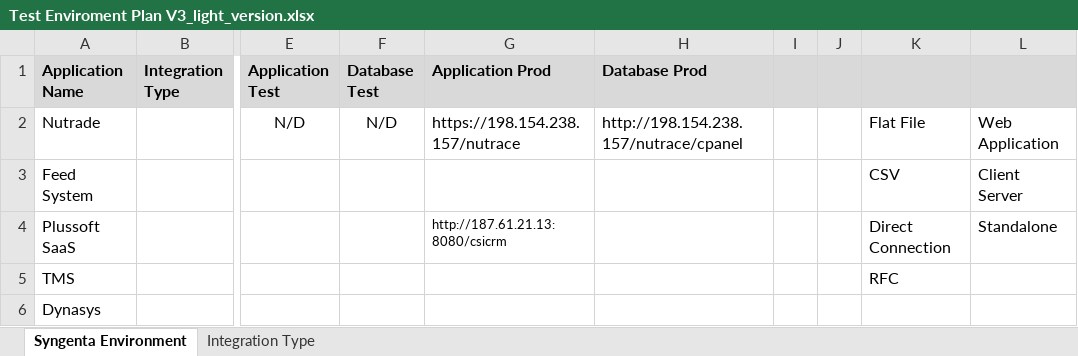
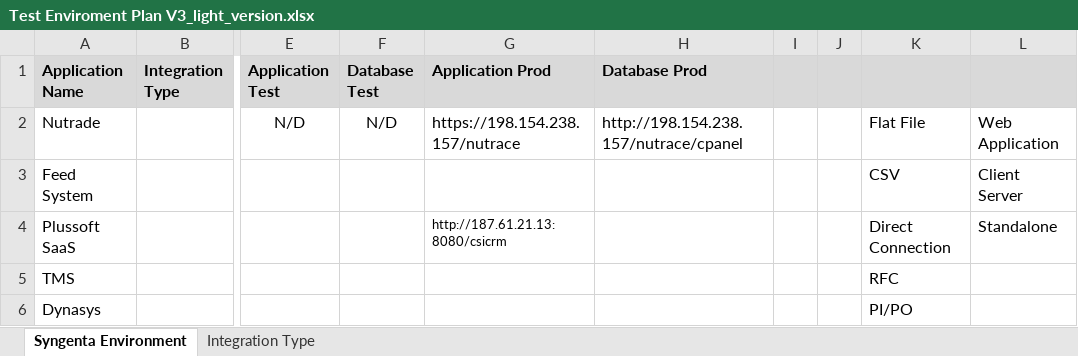
Before and after one commit to ldaher/syngenta-appmap, an Excel workbook: Test Enviroment Plan V3_light_version.xlsx, sheet Syngenta Environment, drawn as a sheet; only a part is shown, gaps mark what is left out; values as stored, in another font and other column widths than the file's, no borders; charts and pictures not drawn; the diff names each change by its address in the sheet, - before the commit and + after, or states it on an @@ line.

```diff
--- a/Test Enviroment Plan V3_light_version.xlsx (sheet Syngenta Environment)
+++ b/Test Enviroment Plan V3_light_version.xlsx (sheet Syngenta Environment)
-K6: (empty)
+K6: PI/PO
```
Also changed, not shown: 2 other files.
